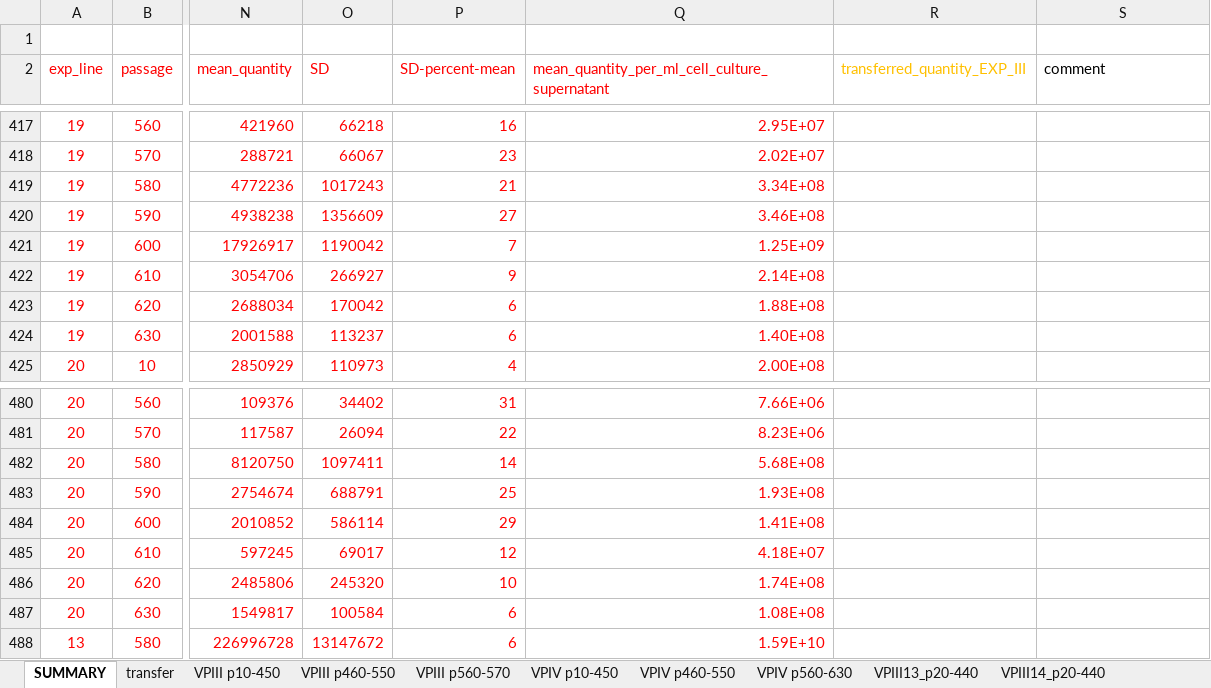
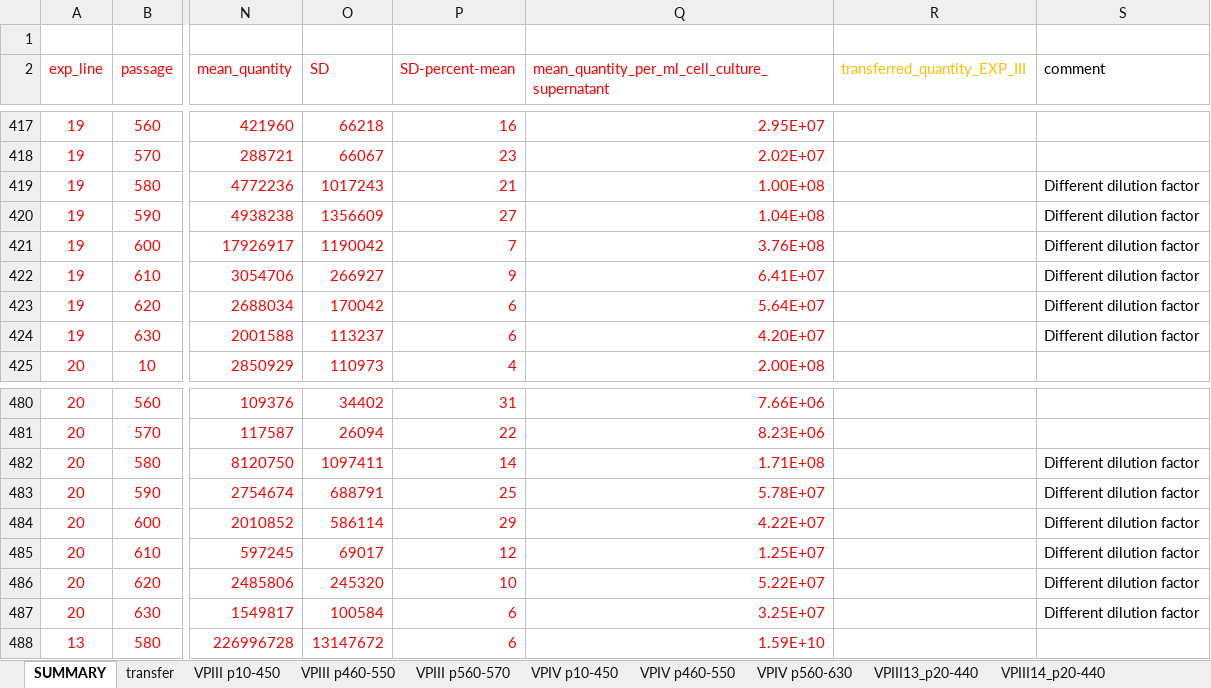
Before and after one commit to Al313/hiv1_genome_evolution, an Excel workbook: data/titration/SummaryMasterfile_qPCR_Titers.xlsx, sheet SUMMARY, drawn as a sheet; only a part is shown, gaps mark what is left out; values as stored, in another font and other column widths than the file's, no borders; the diff covers the shown part only; the diff names each change by its address in the sheet, - before the commit and + after, or states it on an @@ line.

```diff
--- a/data/titration/SummaryMasterfile_qPCR_Titers.xlsx (sheet SUMMARY)
+++ b/data/titration/SummaryMasterfile_qPCR_Titers.xlsx (sheet SUMMARY)
-Q419: 3.34E+08
+Q419: 1.00E+08
-S419:S424 (comment): (empty)
+S419:S424 (comment): Different dilution factor
-Q420: 3.46E+08
+Q420: 1.04E+08
-Q421: 1.25E+09
+Q421: 3.76E+08
-Q422: 2.14E+08
+Q422: 6.41E+07
-Q423: 1.88E+08
+Q423: 5.64E+07
-Q424: 1.40E+08
+Q424: 4.20E+07
-Q482: 5.68E+08
+Q482: 1.71E+08
-S482:S487 (comment): (empty)
+S482:S487 (comment): Different dilution factor
-Q483: 1.93E+08
+Q483: 5.78E+07
-Q484: 1.41E+08
+Q484: 4.22E+07
-Q485: 4.18E+07
+Q485: 1.25E+07
-Q486: 1.74E+08
+Q486: 5.22E+07
-Q487: 1.08E+08
+Q487: 3.25E+07
```
Also changed, not shown: 52 edited cells and cell formats elsewhere in this sheet, data/titration/tcid50.xlsx, 26 other files.
